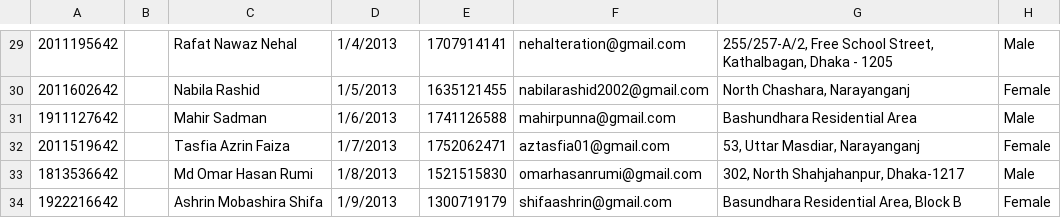
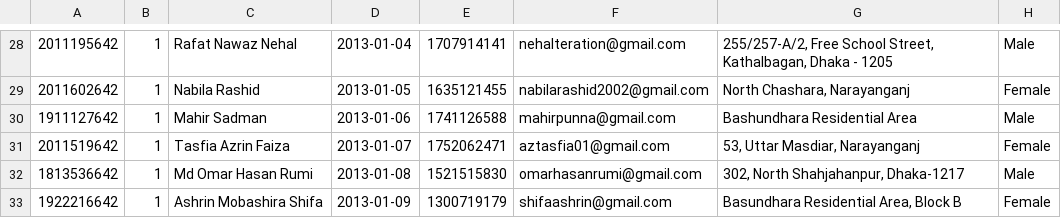
Before and after one commit to FarhanTahmid/CyberBullying-Detection-Prevention-Counseling-System, a CSV file: Backend-Web/Organisation User Data/NSU Student Demo Data/user_data.csv, drawn as a sheet; only a part is shown, gaps mark what is left out; the diff covers the shown part only.

```diff
--- a/Backend-Web/Organisation User Data/NSU Student Demo Data/user_data.csv
+++ b/Backend-Web/Organisation User Data/NSU Student Demo Data/user_data.csv
@@ -29,6 +28,6 @@
-2011195642,,Rafat Nawaz Nehal,1/4/2013,1707914141,nehalteration@gmail.com,"255/257-A/2, Free School Street, Kathalbagan, Dhaka - 1205",Male
-2011602642,,Nabila Rashid,1/5/2013,1635121455,nabilarashid2002@gmail.com,"North Chashara, Narayanganj",Female
-1911127642,,Mahir Sadman,1/6/2013,1741126588,mahirpunna@gmail.com,Bashundhara Residential Area,Male
-2011519642,,Tasfia Azrin Faiza,1/7/2013,1752062471,aztasfia01@gmail.com,"53, Uttar Masdiar, Narayanganj",Female
-1813536642,,Md Omar Hasan Rumi,1/8/2013,1521515830,omarhasanrumi@gmail.com,"302, North Shahjahanpur, Dhaka-1217",Male
-1922216642,,Ashrin Mobashira Shifa,1/9/2013,1300719179,shifaashrin@gmail.com,"Basundhara Residential Area, Block B",Female
+2011195642,1,Rafat Nawaz Nehal,2013-01-04,1707914141,nehalteration@gmail.com,"255/257-A/2, Free School Street, Kathalbagan, Dhaka - 1205",Male
+2011602642,1,Nabila Rashid,2013-01-05,1635121455,nabilarashid2002@gmail.com,"North Chashara, Narayanganj",Female
+1911127642,1,Mahir Sadman,2013-01-06,1741126588,mahirpunna@gmail.com,Bashundhara Residential Area,Male
+2011519642,1,Tasfia Azrin Faiza,2013-01-07,1752062471,aztasfia01@gmail.com,"53, Uttar Masdiar, Narayanganj",Female
+1813536642,1,Md Omar Hasan Rumi,2013-01-08,1521515830,omarhasanrumi@gmail.com,"302, North Shahjahanpur, Dhaka-1217",Male
+1922216642,1,Ashrin Mobashira Shifa,2013-01-09,1300719179,shifaashrin@gmail.com,"Basundhara Residential Area, Block B",Female
```
Also changed, not shown: 1 removed row and 54 edited cells elsewhere in this file, 3 other files.
